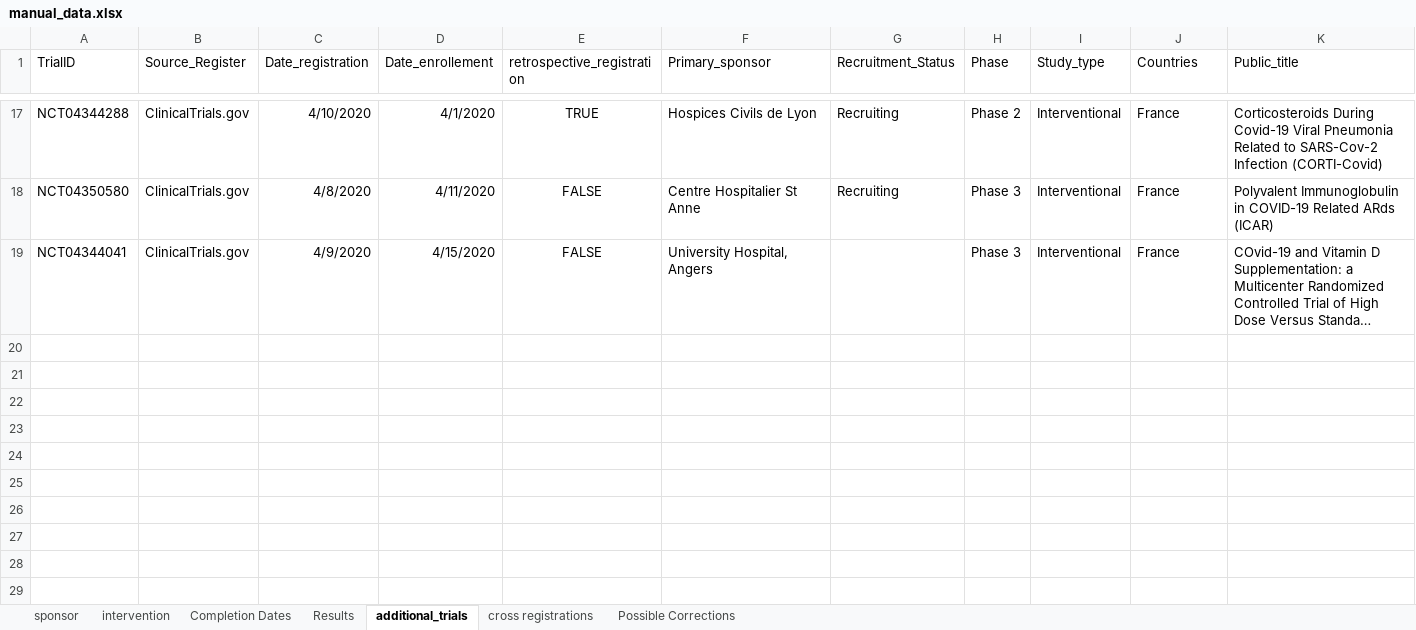
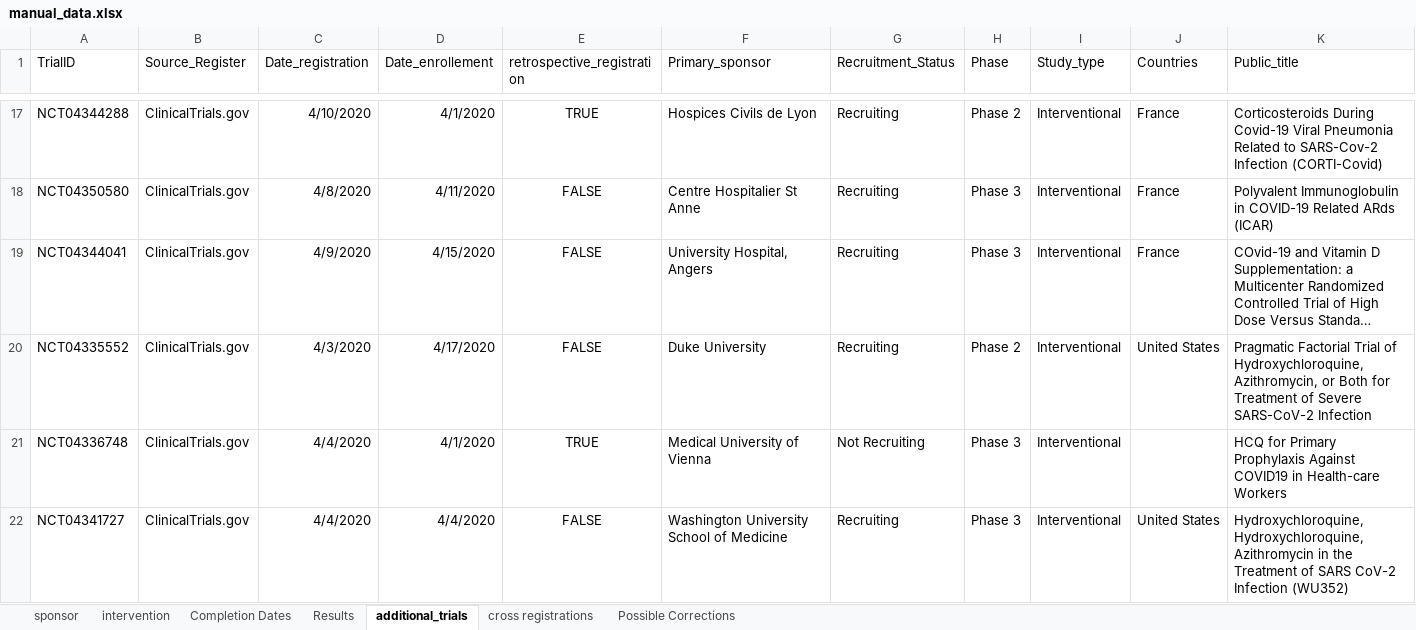
Before and after one commit to ebmdatalab/covid_trials_tracker-covid, an Excel workbook: notebooks/manual_data.xlsx, sheet additional_trials, drawn as a sheet; only a part is shown, gaps mark what is left out; long unchanged cells end in …; values as stored, in another font and other column widths than the file's, no borders; rows hold the shown columns only; the diff names each change by its address in the sheet, - before the commit and + after, or states it on an @@ line.

Commit message:
Fixing additional trials bug and adding some new trials
Updates data with these fixes in place

```diff
--- a/notebooks/manual_data.xlsx (sheet additional_trials)
+++ b/notebooks/manual_data.xlsx (sheet additional_trials)
-G19 (Recruitment_Status): (empty)
+G19 (Recruitment_Status): Recruiting
+row 20: NCT04335552 | ClinicalTrials.gov | 4/3/2020 | 4/17/2020 | FALSE | Duke University | Recruiting | Phase 2 | Interventional | United States | Pragmatic Factorial Trial of Hydroxychloroquine, Azithromycin, or Both for Treatment of Severe SARS-CoV-2 Infection
+row 21: NCT04336748 | ClinicalTrials.gov | 4/4/2020 | 4/1/2020 | TRUE | Medical University of Vienna | Not Recruiting | Phase 3 | Interventional |  | HCQ for Primary Prophylaxis Against COVID19 in Health-care Workers
+row 22: NCT04341727 | ClinicalTrials.gov | 4/4/2020 | 4/4/2020 | FALSE | Washington University School of Medicine | Recruiting | Phase 3 | Interventional | United States | Hydroxychloroquine,Hydroxychloroquine,Azithromycin in the Treatment of SARS CoV-2 Infection (WU352)
```
Also changed, not shown: sheet sponsor, sheet intervention, sheet Completion Dates, sheet cross registrations, 6 other files.
